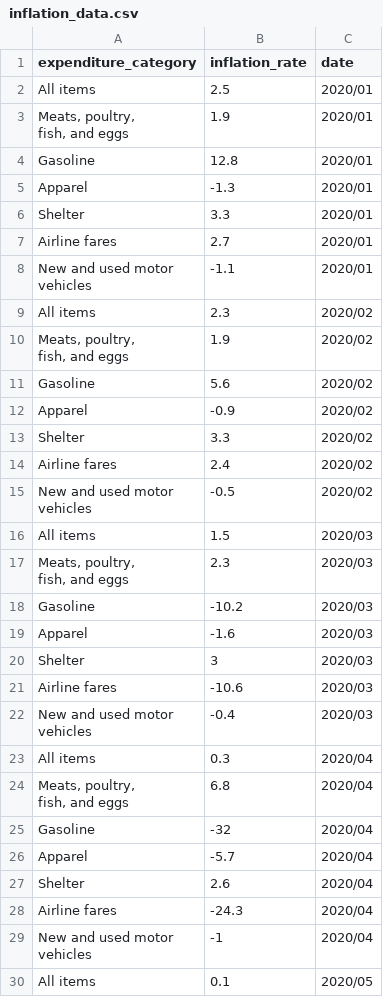
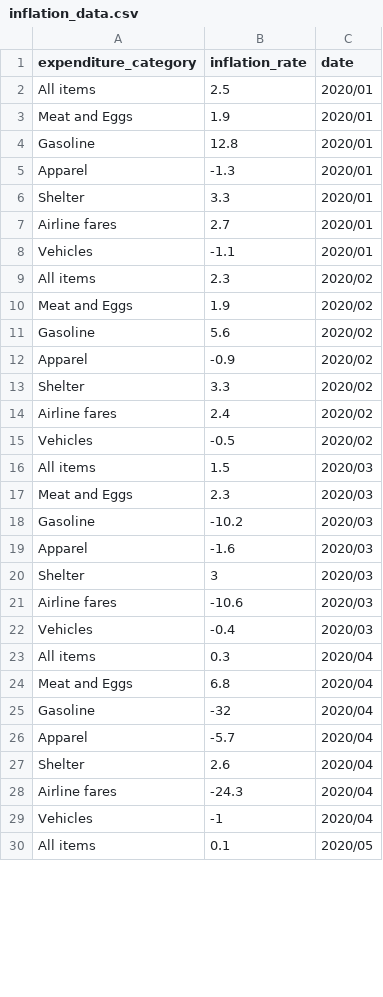
Before and after one commit to alexlimxiangwei/CSC3107_Information_Visualisation, a CSV file: data/merged/inflation_data.csv, drawn as a sheet; only a part is shown; the diff covers the shown part only.

Commit message:
changed legend, expenditure category etc.

```diff
--- a/data/merged/inflation_data.csv
+++ b/data/merged/inflation_data.csv
@@ -2,4 +2,3 @@ expenditure_category,inflation_rate,date
 All items,2.5,2020/01
-"Meats, poultry,
-fish, and eggs",1.9,2020/01
+Meat and Eggs,1.9,2020/01
 Gasoline,12.8,2020/01
@@ -8,7 +7,5 @@ Shelter,3.3,2020/01
 Airline fares,2.7,2020/01
-"New and used motor
-vehicles",-1.1,2020/01
+Vehicles,-1.1,2020/01
 All items,2.3,2020/02
-"Meats, poultry,
-fish, and eggs",1.9,2020/02
+Meat and Eggs,1.9,2020/02
 Gasoline,5.6,2020/02
@@ -17,7 +14,5 @@ Shelter,3.3,2020/02
 Airline fares,2.4,2020/02
-"New and used motor
-vehicles",-0.5,2020/02
+Vehicles,-0.5,2020/02
 All items,1.5,2020/03
-"Meats, poultry,
-fish, and eggs",2.3,2020/03
+Meat and Eggs,2.3,2020/03
 Gasoline,-10.2,2020/03
@@ -26,7 +21,5 @@ Shelter,3,2020/03
 Airline fares,-10.6,2020/03
-"New and used motor
-vehicles",-0.4,2020/03
+Vehicles,-0.4,2020/03
 All items,0.3,2020/04
-"Meats, poultry,
-fish, and eggs",6.8,2020/04
+Meat and Eggs,6.8,2020/04
 Gasoline,-32,2020/04
@@ -35,4 +28,3 @@ Shelter,2.6,2020/04
 Airline fares,-24.3,2020/04
-"New and used motor
-vehicles",-1,2020/04
+Vehicles,-1,2020/04
 All items,0.1,2020/05
```
Also changed, not shown: 90 edited cells elsewhere in this file, 10 other files.
